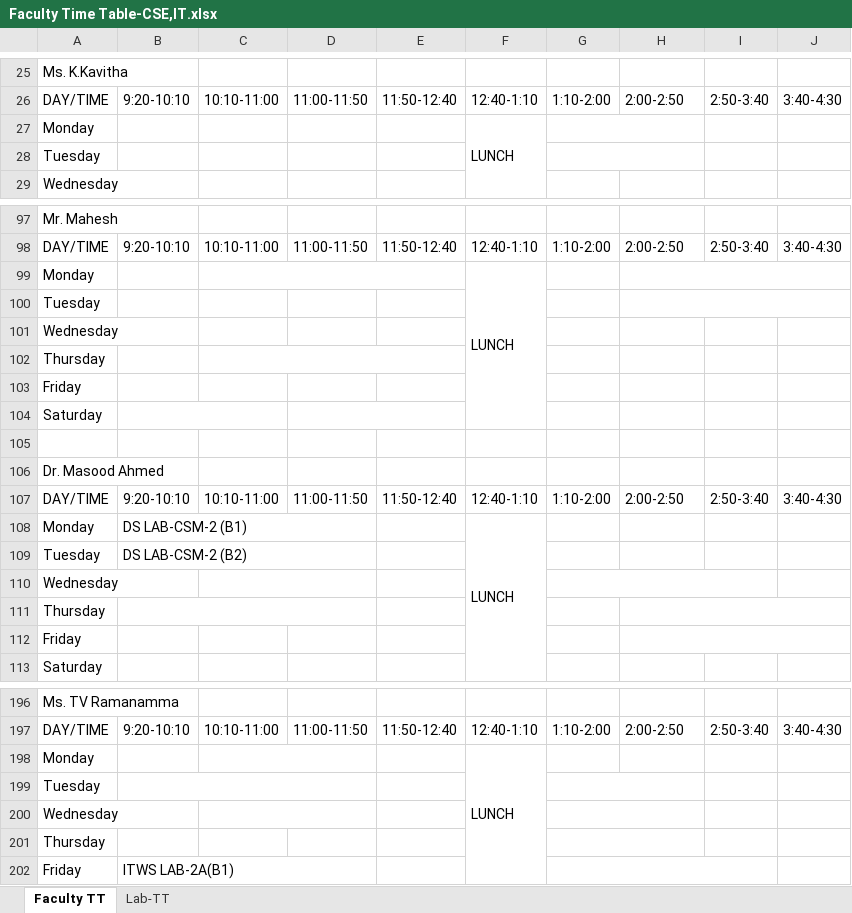
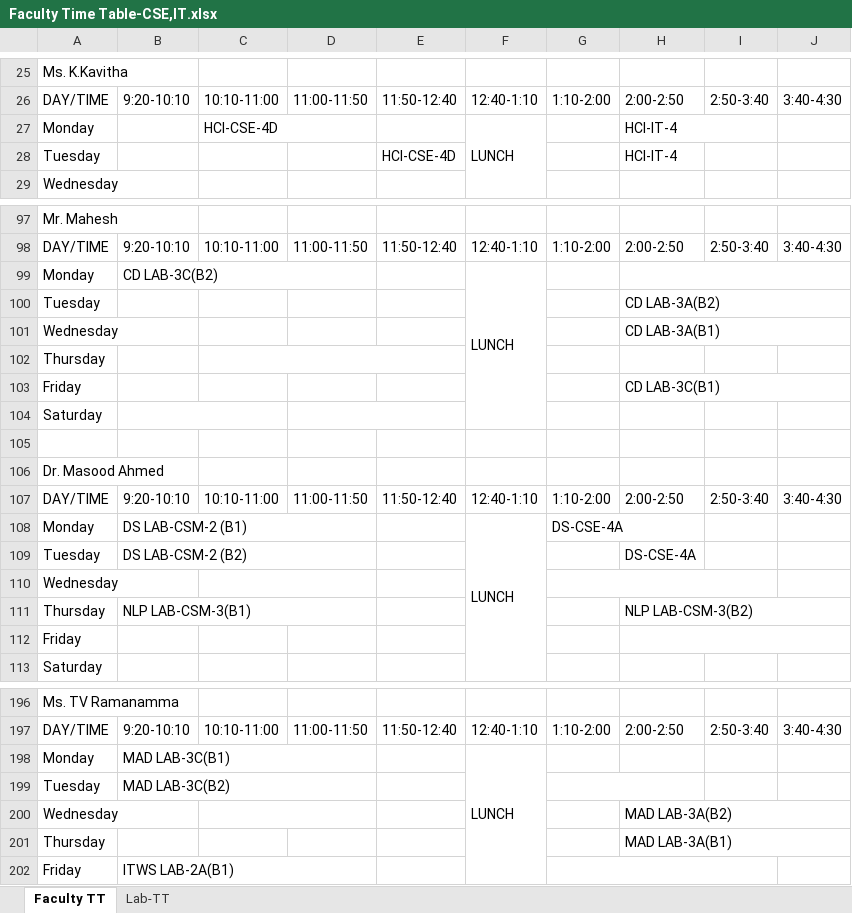
Before and after one commit to 1-rohit/tt, an Excel workbook: Faculty Time Table-CSE,IT.xlsx, sheet Faculty TT, drawn as a sheet; only a part is shown, gaps mark what is left out; values as stored, in another font and other column widths than the file's, no cell formats; the diff covers the shown part only; the diff names each change by its address in the sheet, - before the commit and + after, or states it on an @@ line.

Commit message:
Updated Lab Time Table

```diff
--- a/Faculty Time Table-CSE,IT.xlsx (sheet Faculty TT)
+++ b/Faculty Time Table-CSE,IT.xlsx (sheet Faculty TT)
-C27: (empty)
+C27: HCI-CSE-4D
+C27:D27 merged
-G27:H27 merged
-H27:H28: (empty)
+H27:H28: HCI-IT-4
+H27:I27 merged
-E28: (empty)
+E28: HCI-CSE-4D
-G28:H28 merged
-B99: (empty)
+B99: CD LAB-3C(B2)
+B99:D99 merged
-C99:E99 merged
-H100: (empty)
+H100: CD LAB-3A(B2)
-H101: (empty)
+H101: CD LAB-3A(B1)
+H101:J101 merged
-H103: (empty)
+H103: CD LAB-3C(B1)
+H103:J103 merged
-G108: (empty)
+G108: DS-CSE-4A
+G108:H108 merged
-H109: (empty)
+H109: DS-CSE-4A
-B111: (empty)
+B111: NLP LAB-CSM-3(B1)
-H111: (empty)
+H111: NLP LAB-CSM-3(B2)
-B198: (empty)
+B198: MAD LAB-3C(B1)
+B198:D198 merged
-C198:D198 merged
-B199: (empty)
+B199: MAD LAB-3C(B2)
-G200:H200 merged
-H200: (empty)
+H200: MAD LAB-3A(B2)
+H200:J200 merged
-G201:H201 merged
-H201: (empty)
+H201: MAD LAB-3A(B1)
+H201:J201 merged
```
Also changed, not shown: 23 edited cells and merged cells elsewhere in this sheet, sheet Lab-TT, cell formats, 3rd Year CSE, IT,CSM Timetables-1.xlsx.
